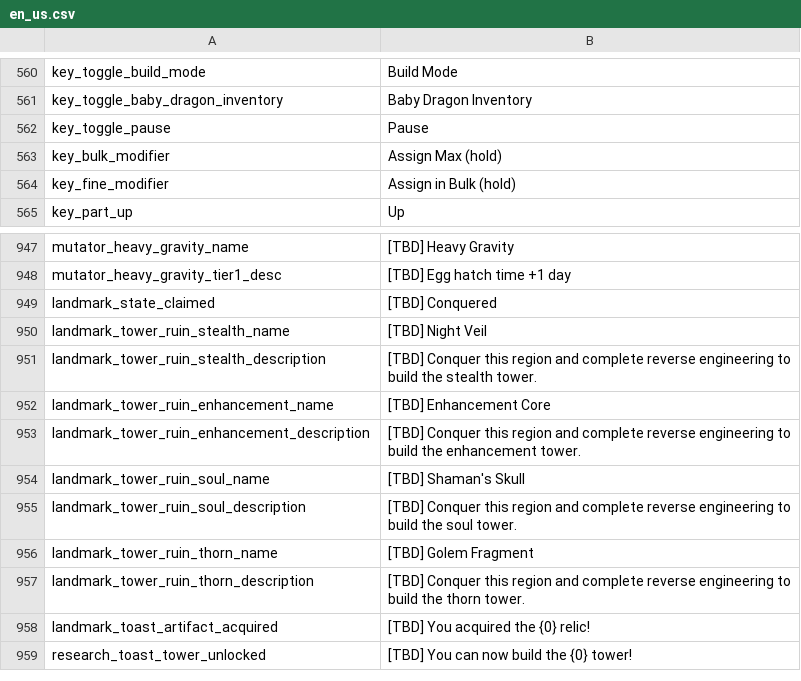
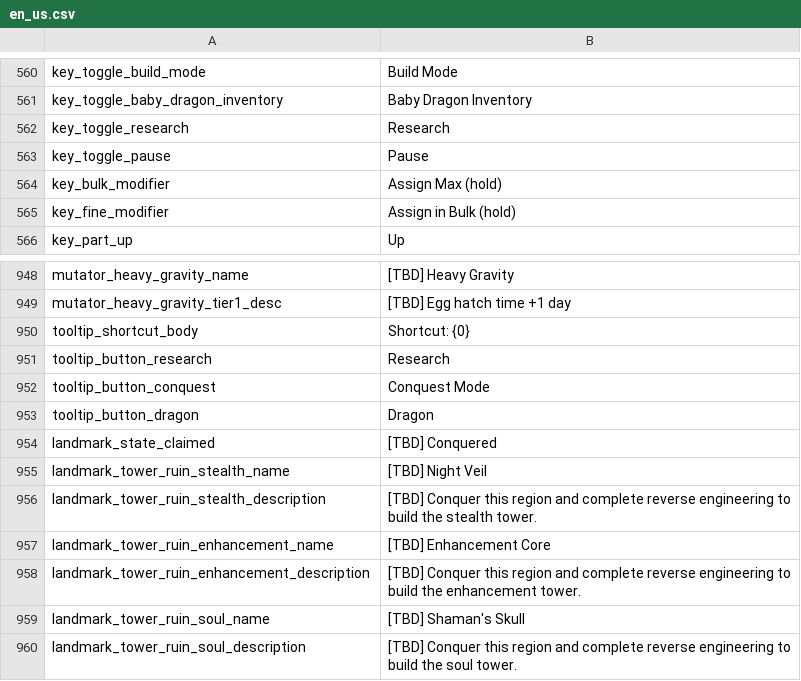
Before and after one commit to JoKangHyeon/TowerAndDragon, a CSV file: Assets/StreamingAssets/Localization/en_us.csv, drawn as a sheet; only a part is shown, gaps mark what is left out; the shorter side is filled out with more unchanged rows; the diff names each change by its address in the sheet, - before the commit and + after, or states it on an @@ line.

```diff
--- a/Assets/StreamingAssets/Localization/en_us.csv
+++ b/Assets/StreamingAssets/Localization/en_us.csv
+row 562: key_toggle_research | Research
+row 950: tooltip_shortcut_body | Shortcut: {0}
+row 951: tooltip_button_research | Research
+row 952: tooltip_button_conquest | Conquest Mode
+row 953: tooltip_button_dragon | Dragon
```
Also changed, not shown: Assets/StreamingAssets/Localization/ko_kr.csv, 12 other files.
